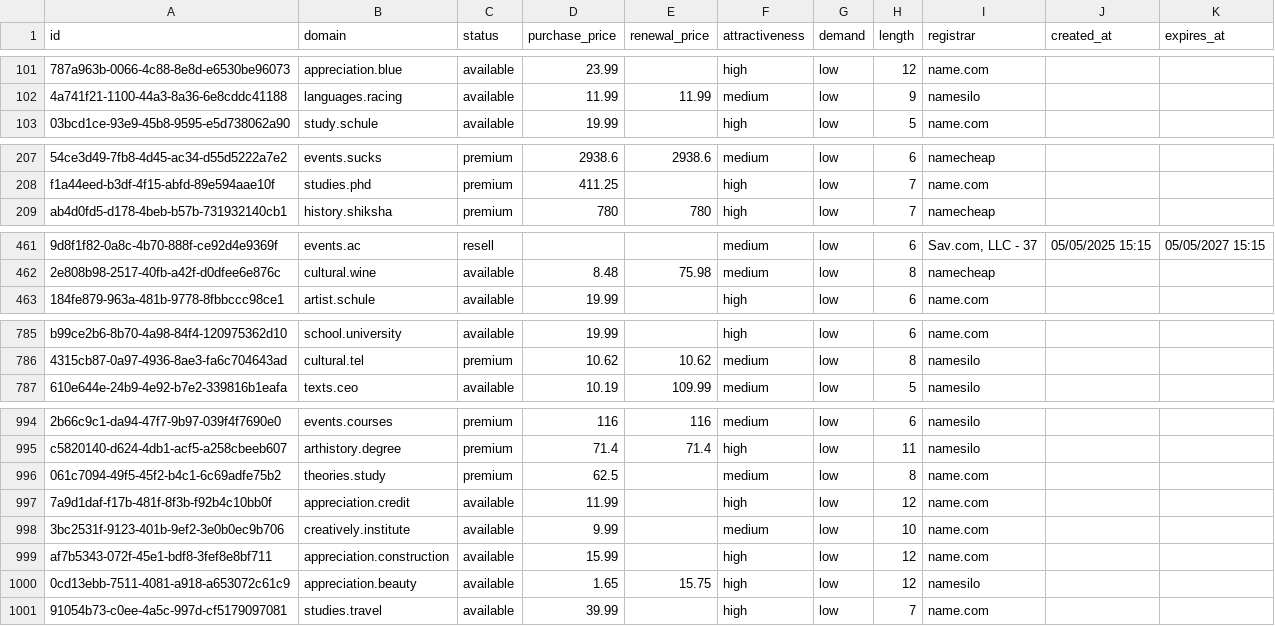
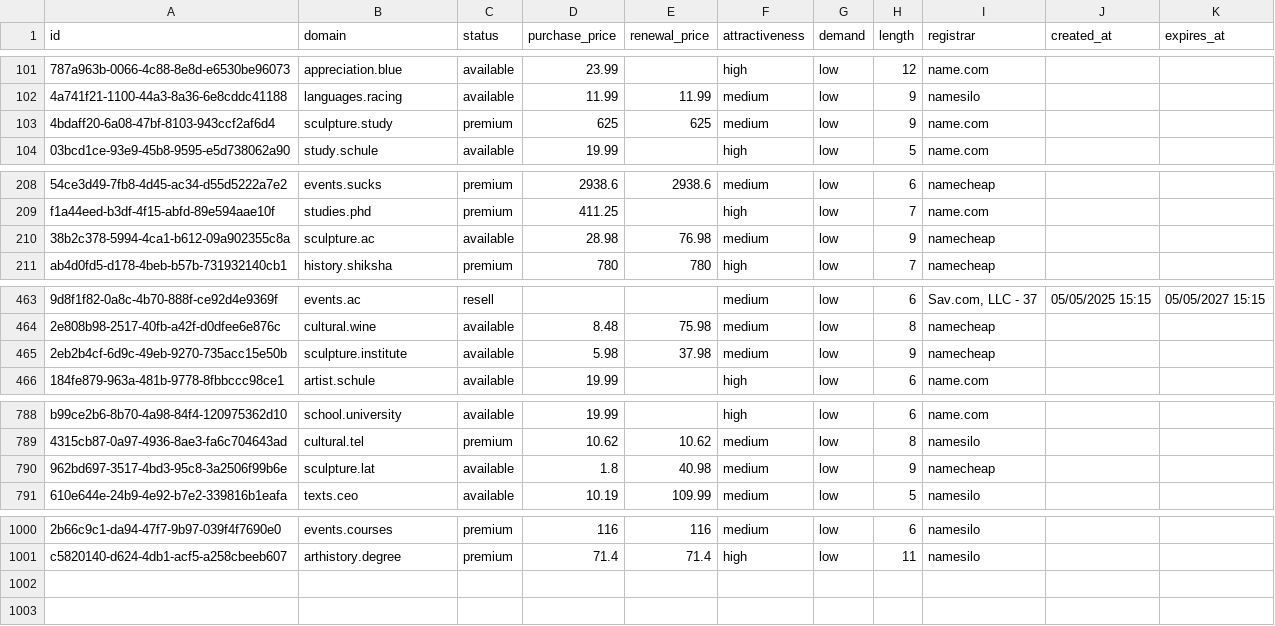
Before and after one commit to UniqueDomains/humanities-oneword-domains, a CSV file: humanities.csv, drawn as a sheet; only a part is shown, gaps mark what is left out; removed rows and columns are numbered as before the commit, all else as after; the diff covers the shown part only; the diff names each change by its address in the sheet, - before the commit and + after, or states it on an @@ line.

Commit message:
Domains update

```diff
--- a/humanities.csv
+++ b/humanities.csv
+row 103: 4bdaff20-6a08-47bf-8103-943ccf2af6d4 | sculpture.study | premium | 625 | 625 | medium | low | 9 | name.com
+row 210: 38b2c378-5994-4ca1-b612-09a902355c8a | sculpture.ac | available | 28.98 | 76.98 | medium | low | 9 | namecheap
+row 465: 2eb2b4cf-6d9c-49eb-9270-735acc15e50b | sculpture.institute | available | 5.98 | 37.98 | medium | low | 9 | namecheap
+row 790: 962bd697-3517-4bd3-95c8-3a2506f99b6e | sculpture.lat | available | 1.8 | 40.98 | medium | low | 9 | namecheap
-row 996: 061c7094-49f5-45f2-b4c1-6c69adfe75b2 | theories.study | premium | 62.5 |  | medium | low | 8 | name.com
-row 997: 7a9d1daf-f17b-481f-8f3b-f92b4c10bb0f | appreciation.credit | available | 11.99 |  | high | low | 12 | name.com
-row 998: 3bc2531f-9123-401b-9ef2-3e0b0ec9b706 | creatively.institute | available | 9.99 |  | medium | low | 10 | name.com
-row 999: af7b5343-072f-45e1-bdf8-3fef8e8bf711 | appreciation.construction | available | 15.99 |  | high | low | 12 | name.com
-row 1000: 0cd13ebb-7511-4081-a918-a653072c61c9 | appreciation.beauty | available | 1.65 | 15.75 | high | low | 12 | namesilo
-row 1001: 91054b73-c0ee-4a5c-997d-cf5179097081 | studies.travel | available | 39.99 |  | high | low | 7 | name.com
```
Also changed, not shown: 2 added rows elsewhere in this file, 3 other files.
